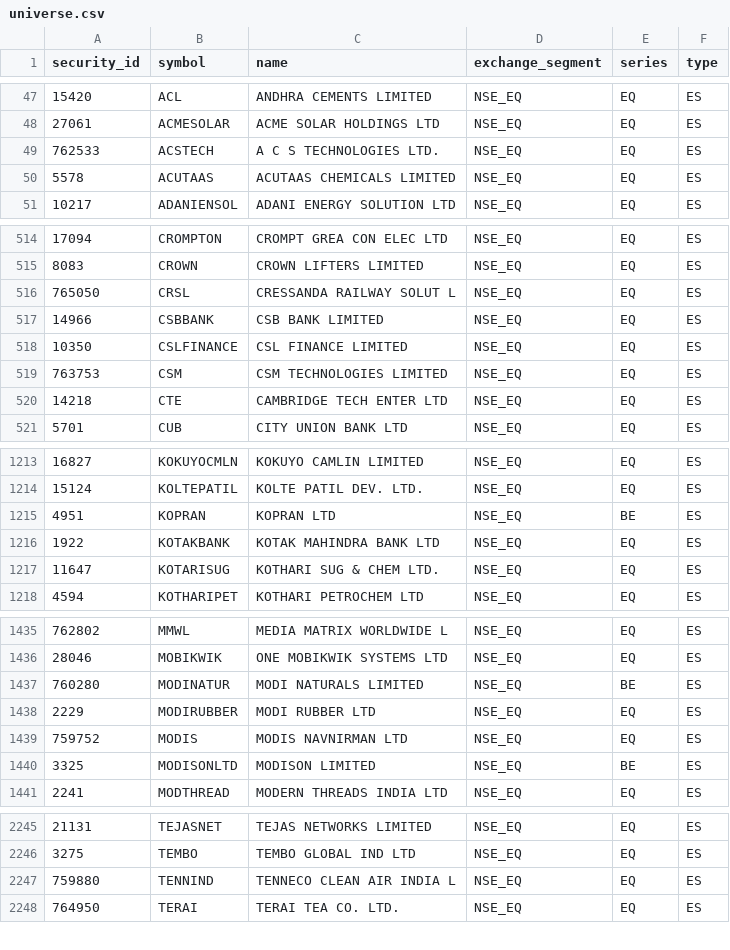
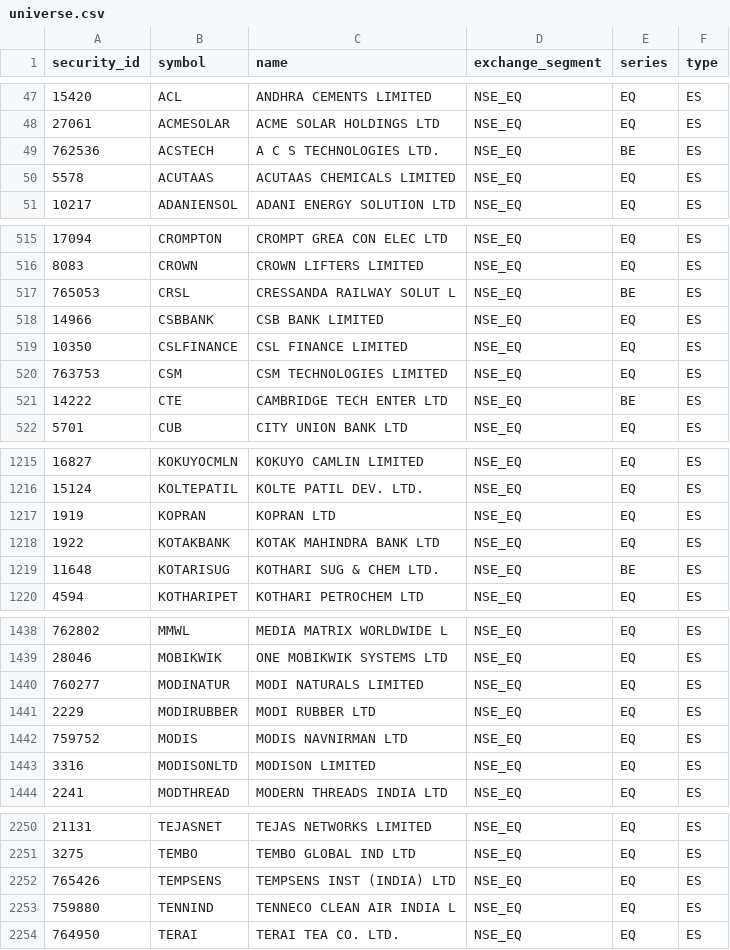
Before and after one commit to atikhalde/weekly, a CSV file: universe.csv, drawn as a sheet; only a part is shown, gaps mark what is left out; the diff covers the shown part only.

```diff
--- a/universe.csv
+++ b/universe.csv
@@ -48,3 +48,3 @@ security_id,symbol,name,exchange_segment,series,type
 27061,ACMESOLAR,ACME SOLAR HOLDINGS LTD,NSE_EQ,EQ,ES
-762533,ACSTECH,A C S TECHNOLOGIES LTD.,NSE_EQ,EQ,ES
+762536,ACSTECH,A C S TECHNOLOGIES LTD.,NSE_EQ,BE,ES
 5578,ACUTAAS,ACUTAAS CHEMICALS LIMITED,NSE_EQ,EQ,ES
@@ -515,3 +516,3 @@ security_id,symbol,name,exchange_segment,series,type
 8083,CROWN,CROWN LIFTERS LIMITED,NSE_EQ,EQ,ES
-765050,CRSL,CRESSANDA RAILWAY SOLUT L,NSE_EQ,EQ,ES
+765053,CRSL,CRESSANDA RAILWAY SOLUT L,NSE_EQ,BE,ES
 14966,CSBBANK,CSB BANK LIMITED,NSE_EQ,EQ,ES
@@ -519,3 +520,3 @@ security_id,symbol,name,exchange_segment,series,type
 763753,CSM,CSM TECHNOLOGIES LIMITED,NSE_EQ,EQ,ES
-14218,CTE,CAMBRIDGE TECH ENTER LTD,NSE_EQ,EQ,ES
+14222,CTE,CAMBRIDGE TECH ENTER LTD,NSE_EQ,BE,ES
 5701,CUB,CITY UNION BANK LTD,NSE_EQ,EQ,ES
@@ -1214,5 +1216,5 @@ security_id,symbol,name,exchange_segment,series,type
 15124,KOLTEPATIL,KOLTE PATIL DEV. LTD.,NSE_EQ,EQ,ES
-4951,KOPRAN,KOPRAN LTD,NSE_EQ,BE,ES
+1919,KOPRAN,KOPRAN LTD,NSE_EQ,EQ,ES
 1922,KOTAKBANK,KOTAK MAHINDRA BANK LTD,NSE_EQ,EQ,ES
-11647,KOTARISUG,KOTHARI SUG & CHEM LTD.,NSE_EQ,EQ,ES
+11648,KOTARISUG,KOTHARI SUG & CHEM LTD.,NSE_EQ,BE,ES
 4594,KOTHARIPET,KOTHARI PETROCHEM LTD,NSE_EQ,EQ,ES
@@ -1436,6 +1439,6 @@ security_id,symbol,name,exchange_segment,series,type
 28046,MOBIKWIK,ONE MOBIKWIK SYSTEMS LTD,NSE_EQ,EQ,ES
-760280,MODINATUR,MODI NATURALS LIMITED,NSE_EQ,BE,ES
+760277,MODINATUR,MODI NATURALS LIMITED,NSE_EQ,EQ,ES
 2229,MODIRUBBER,MODI RUBBER LTD,NSE_EQ,EQ,ES
 759752,MODIS,MODIS NAVNIRMAN LTD,NSE_EQ,EQ,ES
-3325,MODISONLTD,MODISON LIMITED,NSE_EQ,BE,ES
+3316,MODISONLTD,MODISON LIMITED,NSE_EQ,EQ,ES
 2241,MODTHREAD,MODERN THREADS INDIA LTD,NSE_EQ,EQ,ES
@@ -2246,2 +2251,3 @@ security_id,symbol,name,exchange_segment,series,type
 3275,TEMBO,TEMBO GLOBAL IND LTD,NSE_EQ,EQ,ES
+765426,TEMPSENS,TEMPSENS INST (INDIA) LTD,NSE_EQ,EQ,ES
 759880,TENNIND,TENNECO CLEAN AIR INDIA L,NSE_EQ,EQ,ES
```
Also changed, not shown: 5 added rows and 42 edited cells elsewhere in this file, mcap.csv.
